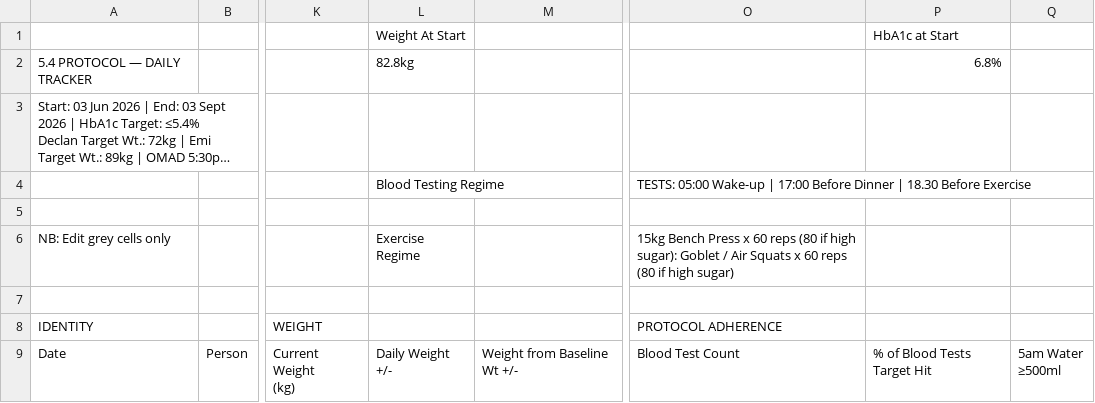
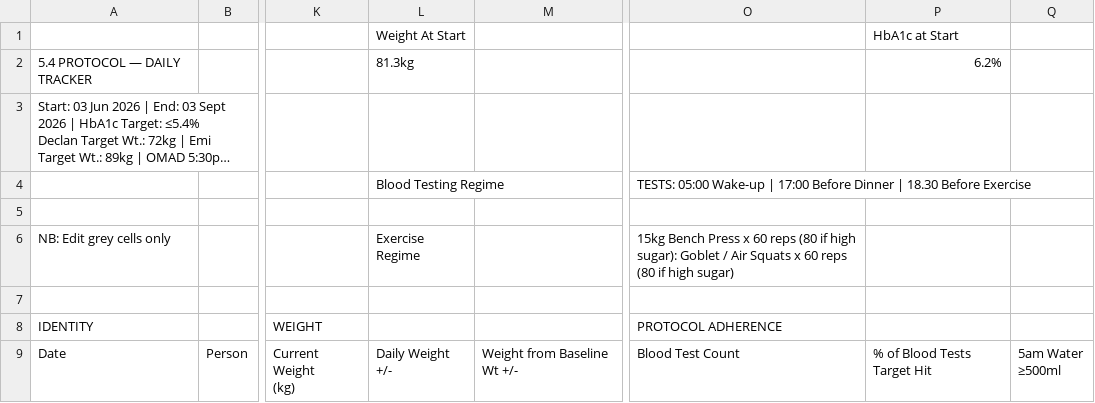
Before and after one commit to Declan2501/54-protocol, a CSV file: data.csv, drawn as a sheet; only a part is shown, gaps mark what is left out; long unchanged cells end in …; the diff covers the shown part only; the diff names each change by its address in the sheet, - before the commit and + after, or states it on an @@ line.

Commit message:
Auto update data.csv

```diff
--- a/data.csv
+++ b/data.csv
-L2: 82.8kg
+L2: 81.3kg
-P2: 6.8%
+P2: 6.2%
```
Also changed, not shown: 5 added rows, 5 removed rows, 134 moved rows and 1 edited cell elsewhere in this file.
